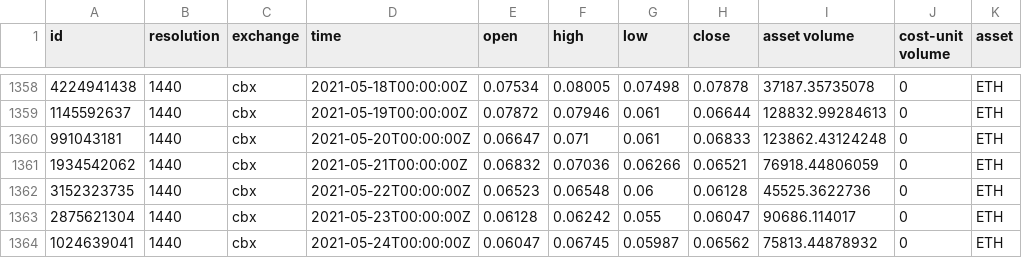
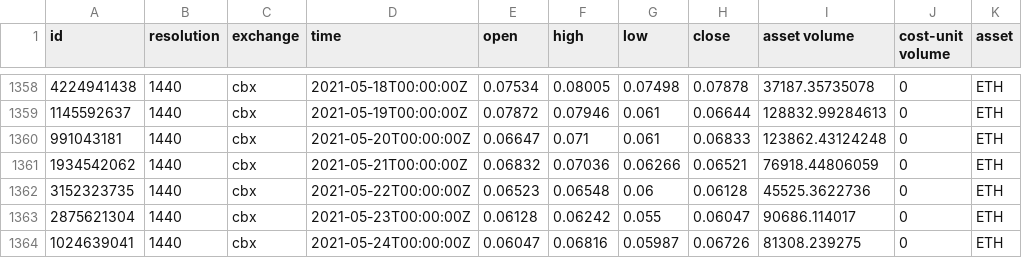
Before and after one commit to mariotoffia/gocryptoadmin, a CSV file: txhistory/testfiles/cache-test/cbx_ETH-BTC_2017-09-01_2021-05-24.csv, drawn as a sheet; only a part is shown, gaps mark what is left out; the diff names each change by its address in the sheet, - before the commit and + after, or states it on an @@ line.

```diff
--- a/txhistory/testfiles/cache-test/cbx_ETH-BTC_2017-09-01_2021-05-24.csv
+++ b/txhistory/testfiles/cache-test/cbx_ETH-BTC_2017-09-01_2021-05-24.csv
-F1364 (high): 0.06745
+F1364 (high): 0.06816
-H1364 (close): 0.06562
+H1364 (close): 0.06726
-I1364 (asset volume): 75813.44878932
+I1364 (asset volume): 81308.239275
```
Also changed, not shown: txhistory/testfiles/cache-test/cbx_BTC-EUR_2017-09-01_2021-05-24.csv, 8 other files.
